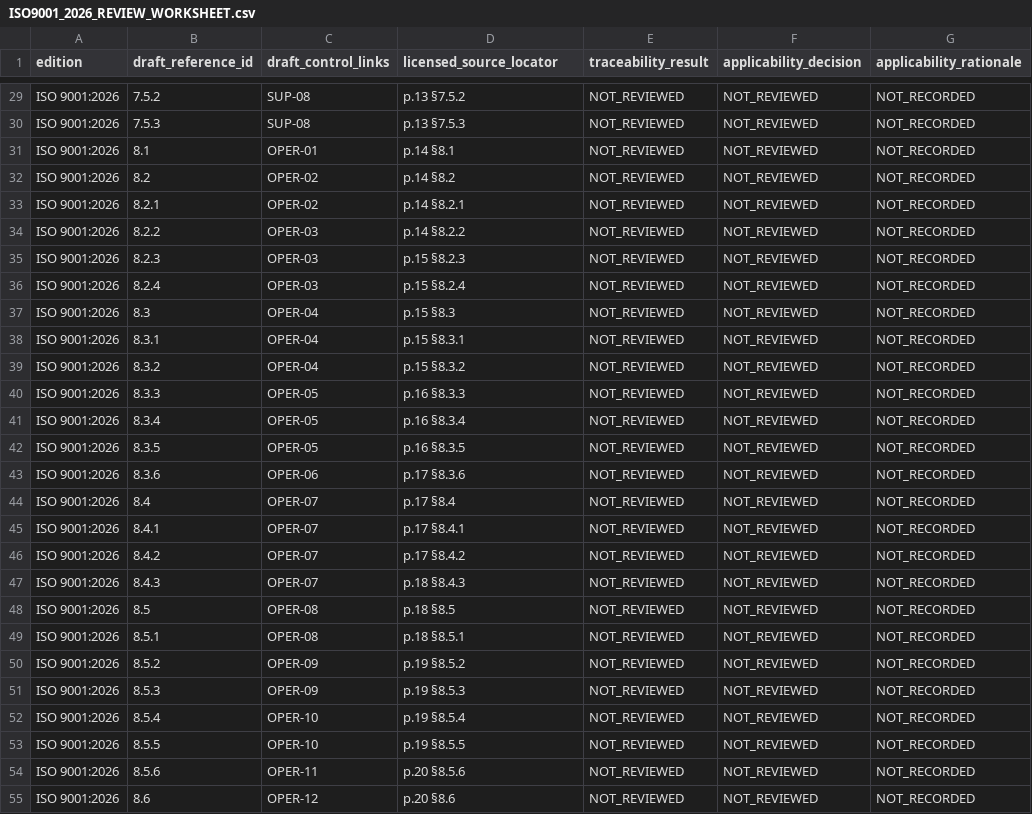
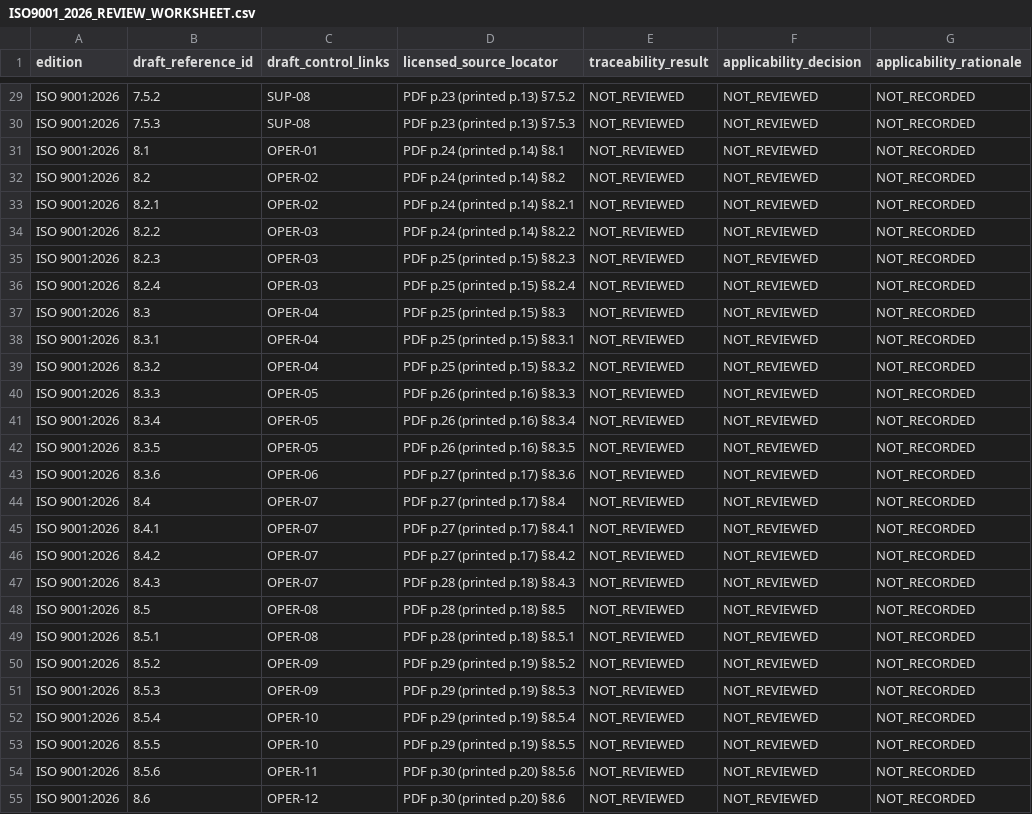
Before and after one commit to Cloud-Pixel-Studio/perfect-match-qms, a CSV file: docs/ISO9001_2026_REVIEW_WORKSHEET.csv, drawn as a sheet; only a part is shown, gaps mark what is left out; the diff covers the shown part only; the diff names each change by its address in the sheet, - before the commit and + after, or states it on an @@ line.

Commit message:
Add PDF and printed page locators

```diff
--- a/docs/ISO9001_2026_REVIEW_WORKSHEET.csv
+++ b/docs/ISO9001_2026_REVIEW_WORKSHEET.csv
-D29 (licensed_source_locator): p.13 §7.5.2
+D29 (licensed_source_locator): PDF p.23 (printed p.13) §7.5.2
-D30 (licensed_source_locator): p.13 §7.5.3
+D30 (licensed_source_locator): PDF p.23 (printed p.13) §7.5.3
-D31 (licensed_source_locator): p.14 §8.1
+D31 (licensed_source_locator): PDF p.24 (printed p.14) §8.1
-D32 (licensed_source_locator): p.14 §8.2
+D32 (licensed_source_locator): PDF p.24 (printed p.14) §8.2
-D33 (licensed_source_locator): p.14 §8.2.1
+D33 (licensed_source_locator): PDF p.24 (printed p.14) §8.2.1
-D34 (licensed_source_locator): p.14 §8.2.2
+D34 (licensed_source_locator): PDF p.24 (printed p.14) §8.2.2
-D35 (licensed_source_locator): p.15 §8.2.3
+D35 (licensed_source_locator): PDF p.25 (printed p.15) §8.2.3
-D36 (licensed_source_locator): p.15 §8.2.4
+D36 (licensed_source_locator): PDF p.25 (printed p.15) §8.2.4
-D37 (licensed_source_locator): p.15 §8.3
+D37 (licensed_source_locator): PDF p.25 (printed p.15) §8.3
-D38 (licensed_source_locator): p.15 §8.3.1
+D38 (licensed_source_locator): PDF p.25 (printed p.15) §8.3.1
-D39 (licensed_source_locator): p.15 §8.3.2
+D39 (licensed_source_locator): PDF p.25 (printed p.15) §8.3.2
-D40 (licensed_source_locator): p.16 §8.3.3
+D40 (licensed_source_locator): PDF p.26 (printed p.16) §8.3.3
-D41 (licensed_source_locator): p.16 §8.3.4
+D41 (licensed_source_locator): PDF p.26 (printed p.16) §8.3.4
-D42 (licensed_source_locator): p.16 §8.3.5
+D42 (licensed_source_locator): PDF p.26 (printed p.16) §8.3.5
-D43 (licensed_source_locator): p.17 §8.3.6
+D43 (licensed_source_locator): PDF p.27 (printed p.17) §8.3.6
-D44 (licensed_source_locator): p.17 §8.4
+D44 (licensed_source_locator): PDF p.27 (printed p.17) §8.4
-D45 (licensed_source_locator): p.17 §8.4.1
+D45 (licensed_source_locator): PDF p.27 (printed p.17) §8.4.1
-D46 (licensed_source_locator): p.17 §8.4.2
+D46 (licensed_source_locator): PDF p.27 (printed p.17) §8.4.2
-D47 (licensed_source_locator): p.18 §8.4.3
+D47 (licensed_source_locator): PDF p.28 (printed p.18) §8.4.3
-D48 (licensed_source_locator): p.18 §8.5
+D48 (licensed_source_locator): PDF p.28 (printed p.18) §8.5
-D49 (licensed_source_locator): p.18 §8.5.1
+D49 (licensed_source_locator): PDF p.28 (printed p.18) §8.5.1
-D50 (licensed_source_locator): p.19 §8.5.2
+D50 (licensed_source_locator): PDF p.29 (printed p.19) §8.5.2
-D51 (licensed_source_locator): p.19 §8.5.3
+D51 (licensed_source_locator): PDF p.29 (printed p.19) §8.5.3
-D52 (licensed_source_locator): p.19 §8.5.4
+D52 (licensed_source_locator): PDF p.29 (printed p.19) §8.5.4
-D53 (licensed_source_locator): p.19 §8.5.5
+D53 (licensed_source_locator): PDF p.29 (printed p.19) §8.5.5
-D54 (licensed_source_locator): p.20 §8.5.6
+D54 (licensed_source_locator): PDF p.30 (printed p.20) §8.5.6
-D55 (licensed_source_locator): p.20 §8.6
+D55 (licensed_source_locator): PDF p.30 (printed p.20) §8.6
```
Also changed, not shown: 38 edited cells elsewhere in this file.
